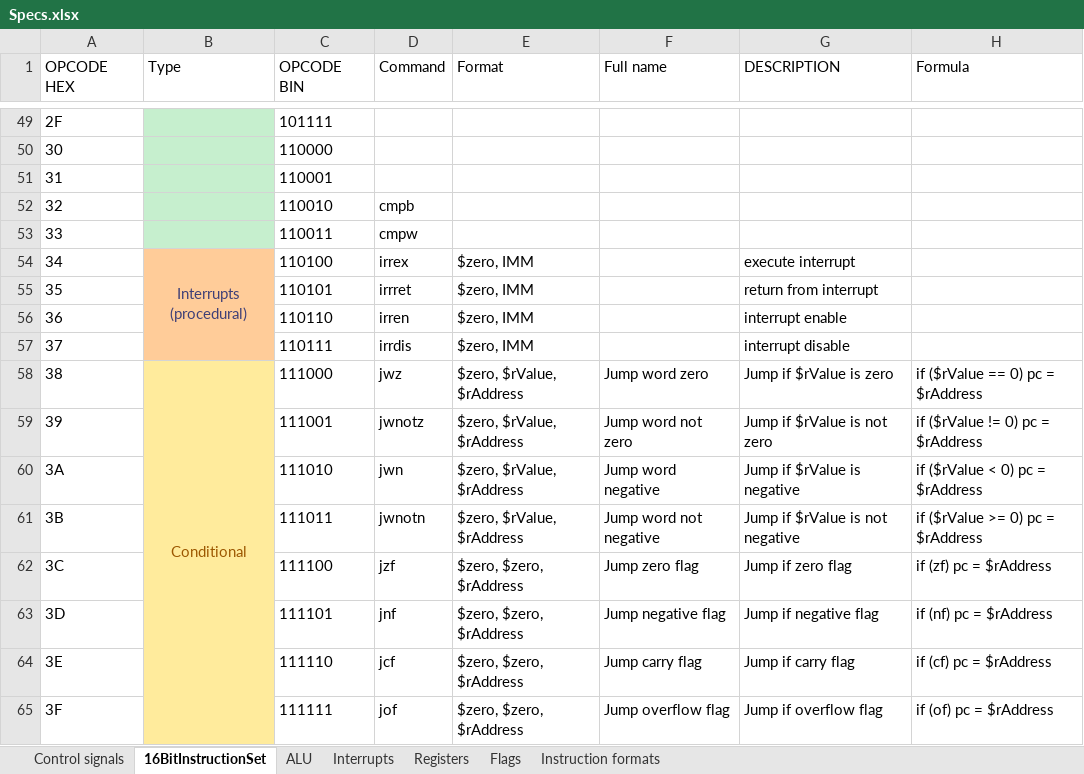
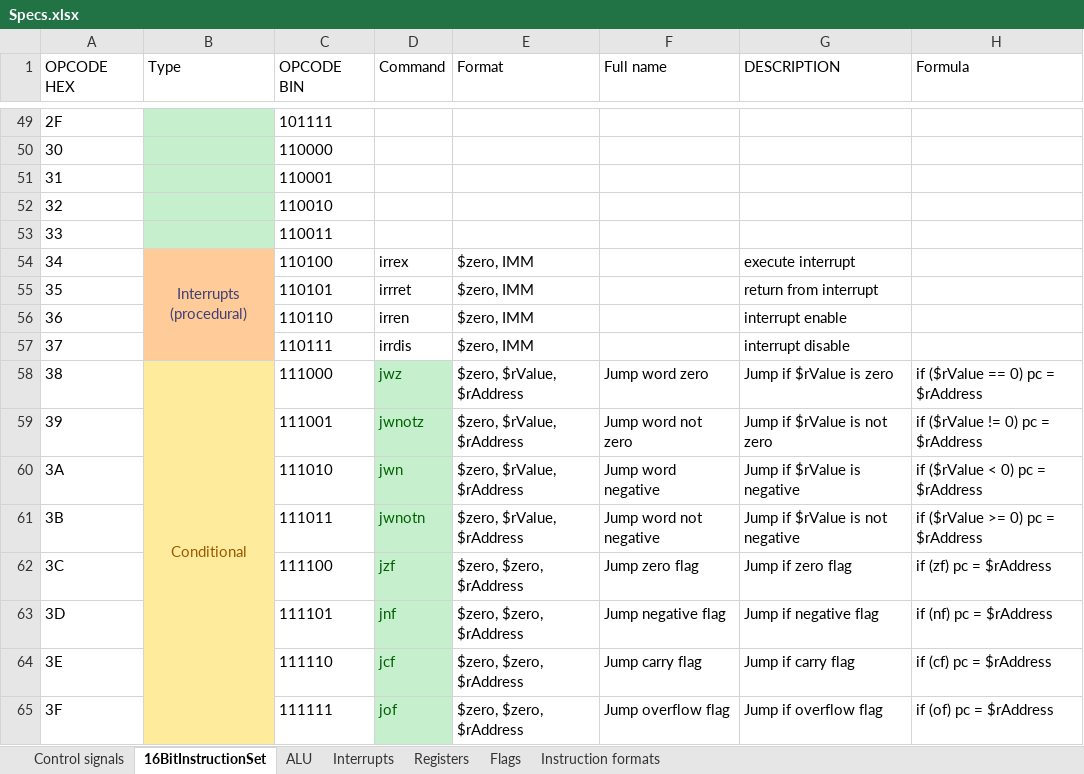
Before and after one commit to KlivenPL/KPC8, an Excel workbook: KPC8/Docs/Specs.xlsx, sheet 16BitInstructionSet, drawn as a sheet; only a part is shown, gaps mark what is left out; values as stored, in another font and other column widths than the file's, no borders; the diff names each change by its address in the sheet, - before the commit and + after, or states it on an @@ line.

```diff
--- a/KPC8/Docs/Specs.xlsx (sheet 16BitInstructionSet)
+++ b/KPC8/Docs/Specs.xlsx (sheet 16BitInstructionSet)
-D52 (Command): cmpb
+D52 (Command): (empty)
-D53 (Command): cmpw
+D53 (Command): (empty)
@@ D58:D65 fill: none → #C6EFCE, text colour: black → #006100 @@
```
Also changed, not shown: 4 other files.
